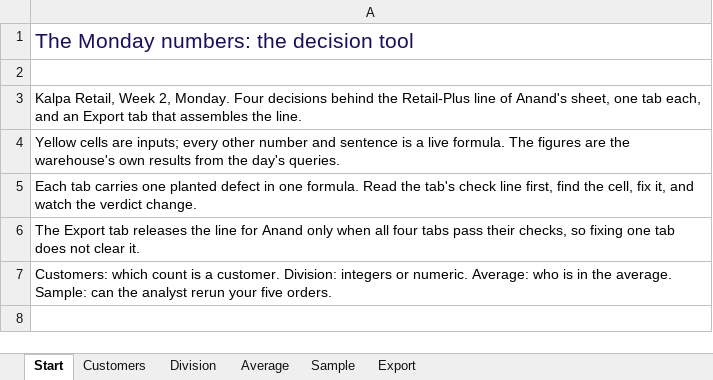
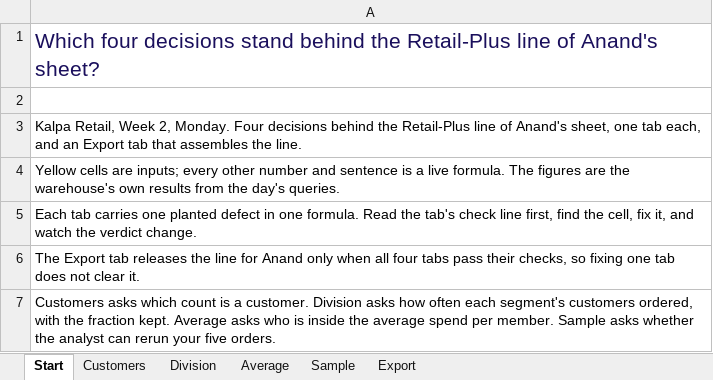
Before and after one commit to fde-academy-lab/c2-content-factory, an Excel workbook: content/W02/D1/demos/C2_W02_D01_decision_tool_STUDENT.xlsx, sheet Start, drawn as a sheet; values as stored, in another font and other column widths than the file's, no borders; the diff names each change by its address in the sheet, - before the commit and + after, or states it on an @@ line.

```diff
--- a/content/W02/D1/demos/C2_W02_D01_decision_tool_STUDENT.xlsx (sheet Start)
+++ b/content/W02/D1/demos/C2_W02_D01_decision_tool_STUDENT.xlsx (sheet Start)
-A1: The Monday numbers: the decision tool
+A1: Which four decisions stand behind the Retail-Plus line of Anand's sheet?
-A7: Customers: which count is a customer. Division: integers or numeric. Average: who is in the average. Sample: can the analyst rerun your…
+A7: Customers asks which count is a customer. Division asks how often each segment's customers ordered, with the fraction kept. Average asks who is inside the average spend per member. Sample asks whether the analyst can rerun your…
```
Also changed, not shown: sheet Export, sheet Average, sheet Division, 1 other file.
